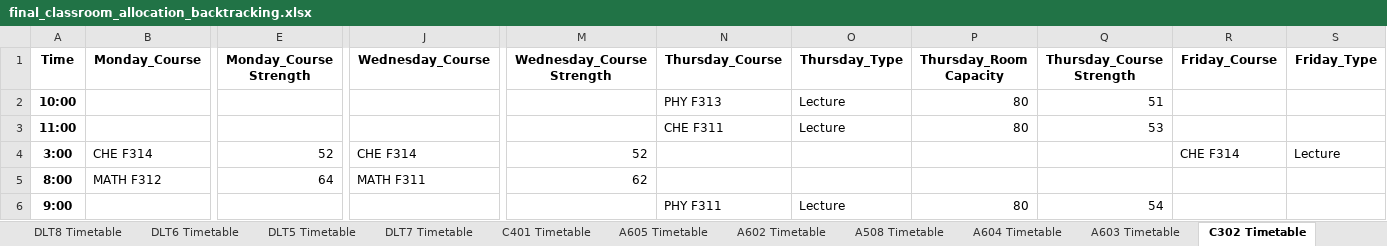
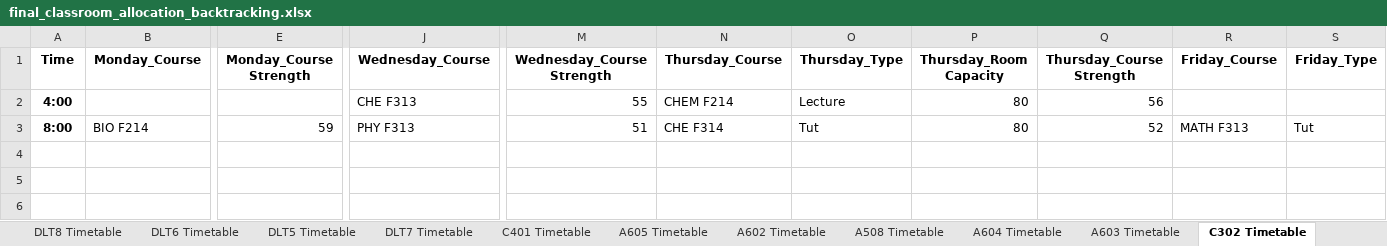
Before and after one commit to SunMoon97/DOP-TimeTableGen, an Excel workbook: code/final_classroom_allocation_backtracking.xlsx, sheet C302 Timetable, drawn as a sheet; only a part is shown, gaps mark what is left out; values as stored, in another font and other column widths than the file's, no borders; removed rows and columns are numbered as before the commit, all else as after; rows hold the shown columns only; the diff covers the shown part only; the diff names each change by its address in the sheet, - before the commit and + after, or states it on an @@ line.

```diff
--- a/code/final_classroom_allocation_backtracking.xlsx (sheet C302 Timetable)
+++ b/code/final_classroom_allocation_backtracking.xlsx (sheet C302 Timetable)
-row 2: 10:00 |  |  |  |  | PHY F313 | Lecture | 80 | 51
-row 3: 11:00 |  |  |  |  | CHE F311 | Lecture | 80 | 53
-row 4: 3:00 | CHE F314 | 52 | CHE F314 | 52 |  |  |  |  | CHE F314 | Lecture
+row 2: 4:00 |  |  | CHE F313 | 55 | CHEM F214 | Lecture | 80 | 56
-B3 (Monday_Course): MATH F312
+B3 (Monday_Course): BIO F214
-E3 (Monday_Course Strength): 64
+E3 (Monday_Course Strength): 59
-J3 (Wednesday_Course): MATH F311
+J3 (Wednesday_Course): PHY F313
-M3 (Wednesday_Course Strength): 62
+M3 (Wednesday_Course Strength): 51
-N3 (Thursday_Course): (empty)
+N3 (Thursday_Course): CHE F314
-O3 (Thursday_Type): (empty)
+O3 (Thursday_Type): Tut
-P3 (Thursday_Room Capacity): (empty)
+P3 (Thursday_Room Capacity): 80
-Q3 (Thursday_Course Strength): (empty)
+Q3 (Thursday_Course Strength): 52
-R3 (Friday_Course): (empty)
+R3 (Friday_Course): MATH F313
-S3 (Friday_Type): (empty)
+S3 (Friday_Type): Tut
-row 6: 9:00 |  |  |  |  | PHY F311 | Lecture | 80 | 54
```
Also changed, not shown: 2 edited cells elsewhere in this sheet, sheet Full Room Schedule, sheet Course to Room Mapping, sheet LT1 Timetable, sheet LT2 Timetable, sheet LT3 Timetable, sheet A604 Timetable, 17 more sheets, code/combined_timetable1.xlsx, code/combined_timetable_backtracking.xlsx, 3 other files.
